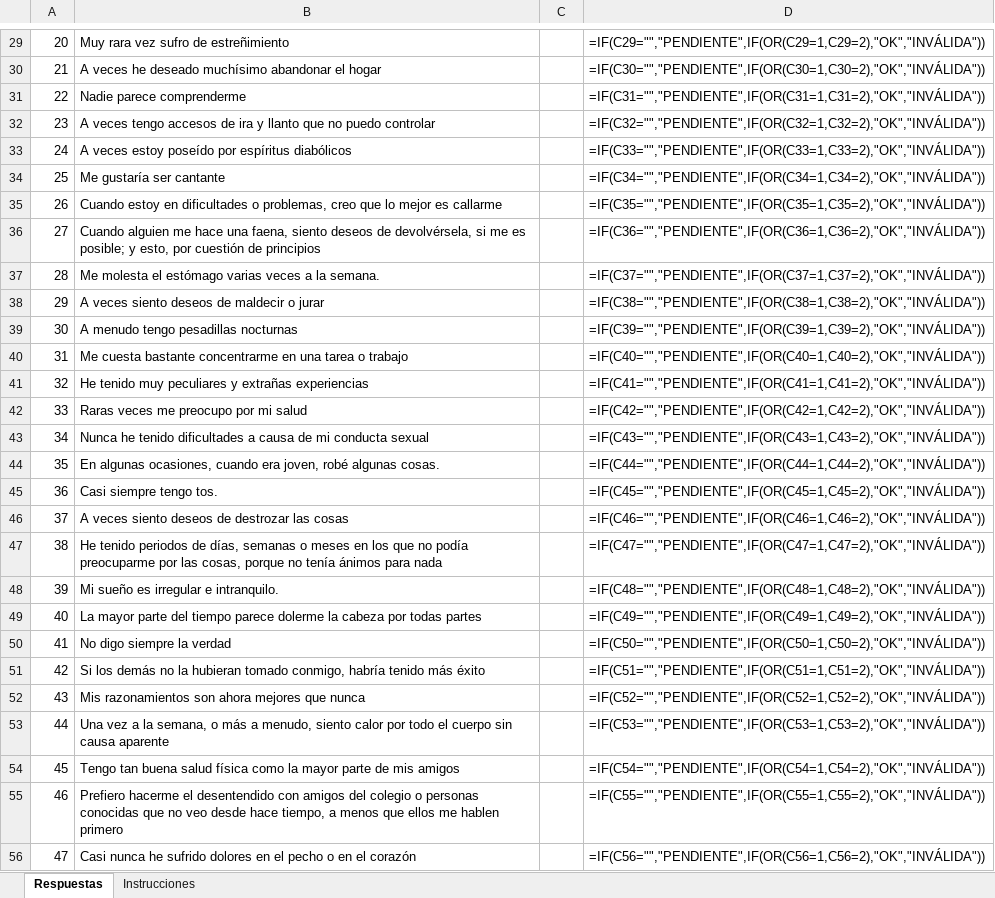
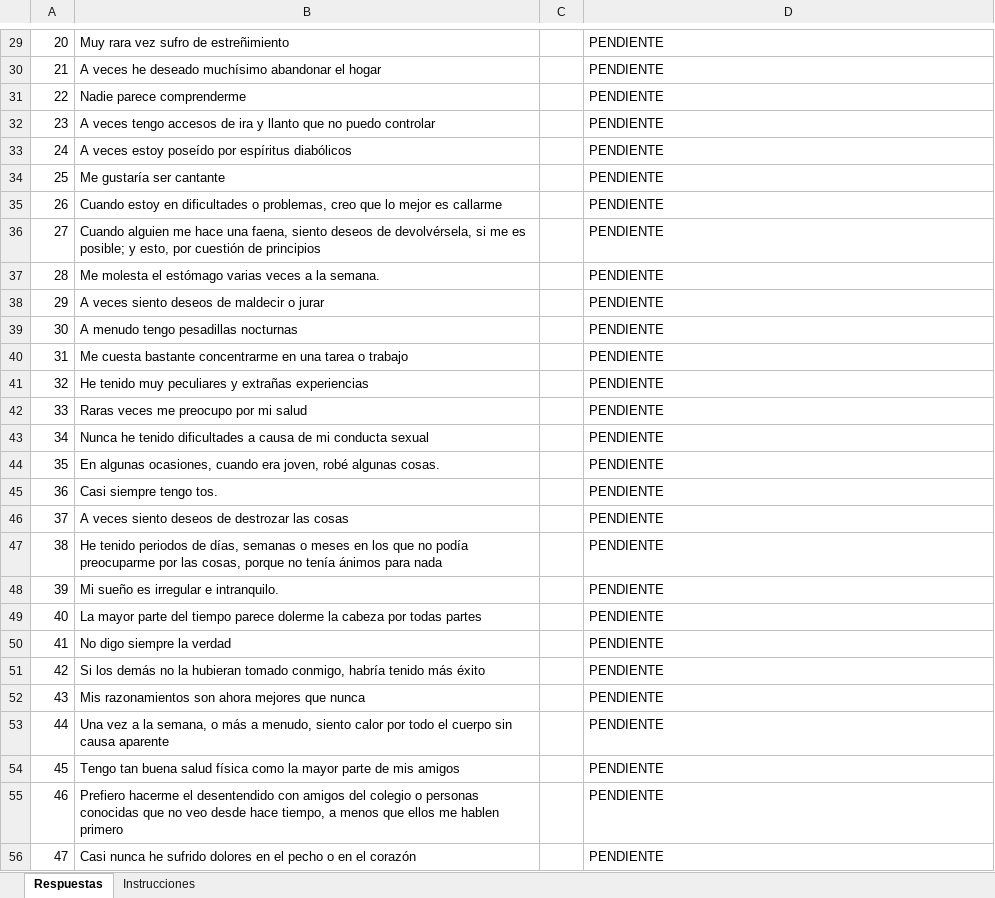
Before and after one commit to 911psicologia-lgtm/aplicaciones-libres, an Excel workbook: DX MMPI2_App/assets/MMPI2_Plantilla_Paciente.xlsx, sheet Respuestas, drawn as a sheet; only a part is shown, gaps mark what is left out; values as stored, in another font and other column widths than the file's, no cell formats; formulas without a stored value are shown as written; conditional formats not drawn; the diff covers the shown part only; the diff names each change by its address in the sheet, - before the commit and + after, or states it on an @@ line.

Commit message:
MMPI 2 V 16
HOJA DE RESPUESTAS ACTUALIZADA

```diff
--- a/DX MMPI2_App/assets/MMPI2_Plantilla_Paciente.xlsx (sheet Respuestas)
+++ b/DX MMPI2_App/assets/MMPI2_Plantilla_Paciente.xlsx (sheet Respuestas)
-D29: =IF(C29="","PENDIENTE",IF(OR(C29=1,C29=2),"OK","INVÁLIDA"))
+D29: PENDIENTE
-D30: =IF(C30="","PENDIENTE",IF(OR(C30=1,C30=2),"OK","INVÁLIDA"))
+D30: PENDIENTE
-D31: =IF(C31="","PENDIENTE",IF(OR(C31=1,C31=2),"OK","INVÁLIDA"))
+D31: PENDIENTE
-D32: =IF(C32="","PENDIENTE",IF(OR(C32=1,C32=2),"OK","INVÁLIDA"))
+D32: PENDIENTE
-D33: =IF(C33="","PENDIENTE",IF(OR(C33=1,C33=2),"OK","INVÁLIDA"))
+D33: PENDIENTE
-D34: =IF(C34="","PENDIENTE",IF(OR(C34=1,C34=2),"OK","INVÁLIDA"))
+D34: PENDIENTE
-D35: =IF(C35="","PENDIENTE",IF(OR(C35=1,C35=2),"OK","INVÁLIDA"))
+D35: PENDIENTE
-D36: =IF(C36="","PENDIENTE",IF(OR(C36=1,C36=2),"OK","INVÁLIDA"))
+D36: PENDIENTE
-D37: =IF(C37="","PENDIENTE",IF(OR(C37=1,C37=2),"OK","INVÁLIDA"))
+D37: PENDIENTE
-D38: =IF(C38="","PENDIENTE",IF(OR(C38=1,C38=2),"OK","INVÁLIDA"))
+D38: PENDIENTE
-D39: =IF(C39="","PENDIENTE",IF(OR(C39=1,C39=2),"OK","INVÁLIDA"))
+D39: PENDIENTE
-D40: =IF(C40="","PENDIENTE",IF(OR(C40=1,C40=2),"OK","INVÁLIDA"))
+D40: PENDIENTE
-D41: =IF(C41="","PENDIENTE",IF(OR(C41=1,C41=2),"OK","INVÁLIDA"))
+D41: PENDIENTE
-D42: =IF(C42="","PENDIENTE",IF(OR(C42=1,C42=2),"OK","INVÁLIDA"))
+D42: PENDIENTE
-D43: =IF(C43="","PENDIENTE",IF(OR(C43=1,C43=2),"OK","INVÁLIDA"))
+D43: PENDIENTE
-D44: =IF(C44="","PENDIENTE",IF(OR(C44=1,C44=2),"OK","INVÁLIDA"))
+D44: PENDIENTE
-D45: =IF(C45="","PENDIENTE",IF(OR(C45=1,C45=2),"OK","INVÁLIDA"))
+D45: PENDIENTE
-D46: =IF(C46="","PENDIENTE",IF(OR(C46=1,C46=2),"OK","INVÁLIDA"))
+D46: PENDIENTE
-D47: =IF(C47="","PENDIENTE",IF(OR(C47=1,C47=2),"OK","INVÁLIDA"))
+D47: PENDIENTE
-D48: =IF(C48="","PENDIENTE",IF(OR(C48=1,C48=2),"OK","INVÁLIDA"))
+D48: PENDIENTE
-D49: =IF(C49="","PENDIENTE",IF(OR(C49=1,C49=2),"OK","INVÁLIDA"))
+D49: PENDIENTE
-D50: =IF(C50="","PENDIENTE",IF(OR(C50=1,C50=2),"OK","INVÁLIDA"))
+D50: PENDIENTE
-D51: =IF(C51="","PENDIENTE",IF(OR(C51=1,C51=2),"OK","INVÁLIDA"))
+D51: PENDIENTE
-D52: =IF(C52="","PENDIENTE",IF(OR(C52=1,C52=2),"OK","INVÁLIDA"))
+D52: PENDIENTE
-D53: =IF(C53="","PENDIENTE",IF(OR(C53=1,C53=2),"OK","INVÁLIDA"))
+D53: PENDIENTE
-D54: =IF(C54="","PENDIENTE",IF(OR(C54=1,C54=2),"OK","INVÁLIDA"))
+D54: PENDIENTE
-D55: =IF(C55="","PENDIENTE",IF(OR(C55=1,C55=2),"OK","INVÁLIDA"))
+D55: PENDIENTE
-D56: =IF(C56="","PENDIENTE",IF(OR(C56=1,C56=2),"OK","INVÁLIDA"))
+D56: PENDIENTE
```
Also changed, not shown: 546 edited cells and merged cells elsewhere in this sheet, sheet Instrucciones, cell formats, 14 other files.
